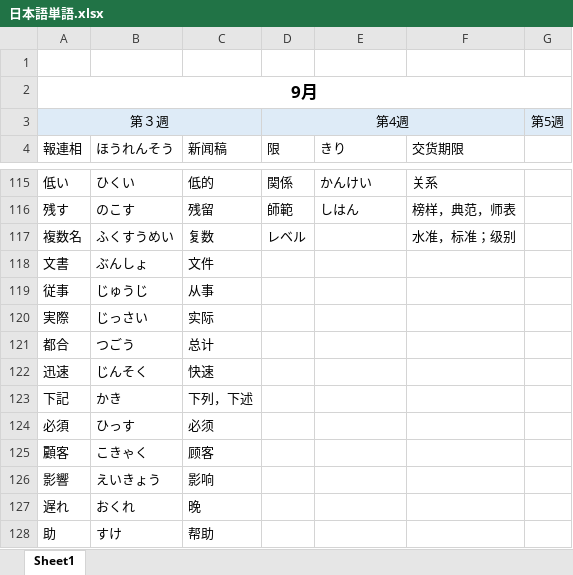
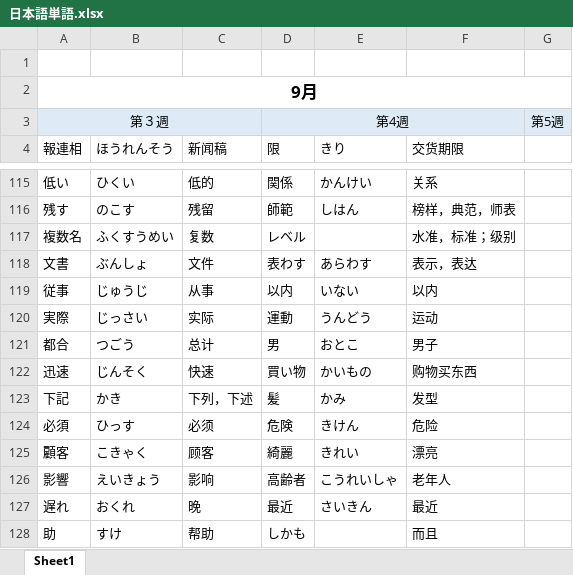
Before and after one commit to smh2274/Japan, an Excel workbook: 日本語単語.xlsx, sheet Sheet1, drawn as a sheet; only a part is shown, gaps mark what is left out; values as stored, in another font and other column widths than the file's, no borders; the diff covers the shown part only; the diff names each change by its address in the sheet, - before the commit and + after, or states it on an @@ line.

```diff
--- a/日本語単語.xlsx (sheet Sheet1)
+++ b/日本語単語.xlsx (sheet Sheet1)
-D118 (限): (empty)
+D118 (限): 表わす
-E118 (きり): (empty)
+E118 (きり): あらわす
-F118 (交货期限): (empty)
+F118 (交货期限): 表示，表达
-D119 (限): (empty)
+D119 (限): 以内
-E119 (きり): (empty)
+E119 (きり): いない
-F119 (交货期限): (empty)
+F119 (交货期限): 以内
-D120 (限): (empty)
+D120 (限): 運動
-E120 (きり): (empty)
+E120 (きり): うんどう
-F120 (交货期限): (empty)
+F120 (交货期限): 运动
-D121 (限): (empty)
+D121 (限): 男
-E121 (きり): (empty)
+E121 (きり): おとこ
-F121 (交货期限): (empty)
+F121 (交货期限): 男子
-D122 (限): (empty)
+D122 (限): 買い物
-E122 (きり): (empty)
+E122 (きり): かいもの
-F122 (交货期限): (empty)
+F122 (交货期限): 购物买东西
-D123 (限): (empty)
+D123 (限): 髪
-E123 (きり): (empty)
+E123 (きり): かみ
-F123 (交货期限): (empty)
+F123 (交货期限): 发型
-D124 (限): (empty)
+D124 (限): 危険
-E124 (きり): (empty)
+E124 (きり): きけん
-F124 (交货期限): (empty)
+F124 (交货期限): 危险
-D125 (限): (empty)
+D125 (限): 綺麗
-E125 (きり): (empty)
+E125 (きり): きれい
-F125 (交货期限): (empty)
+F125 (交货期限): 漂亮
-D126 (限): (empty)
+D126 (限): 高齢者
-E126 (きり): (empty)
+E126 (きり): こうれいしゃ
-F126 (交货期限): (empty)
+F126 (交货期限): 老年人
-D127 (限): (empty)
+D127 (限): 最近
-E127 (きり): (empty)
+E127 (きり): さいきん
-F127 (交货期限): (empty)
+F127 (交货期限): 最近
-D128 (限): (empty)
+D128 (限): しかも
-F128 (交货期限): (empty)
+F128 (交货期限): 而且
```
Also changed, not shown: 11 added rows and 165 edited cells elsewhere in this sheet, 1 other file.
